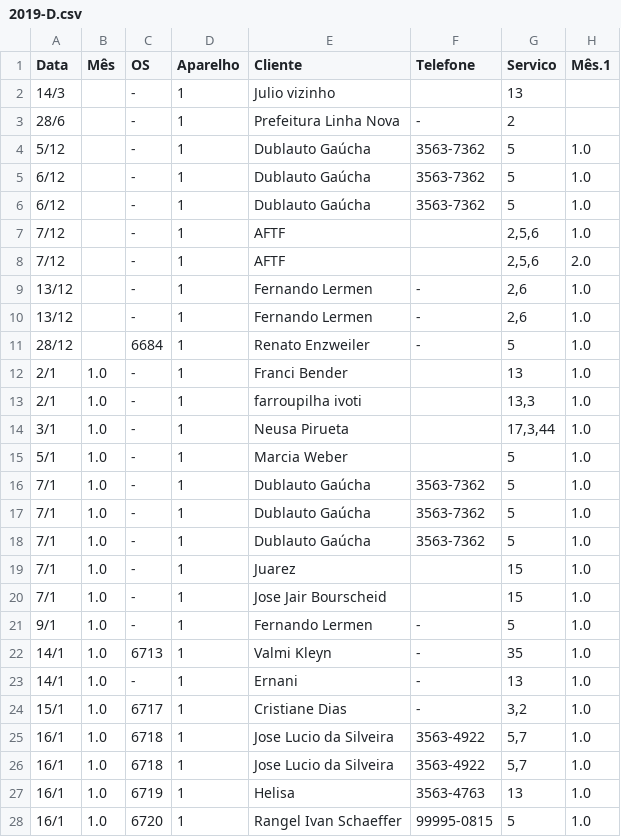
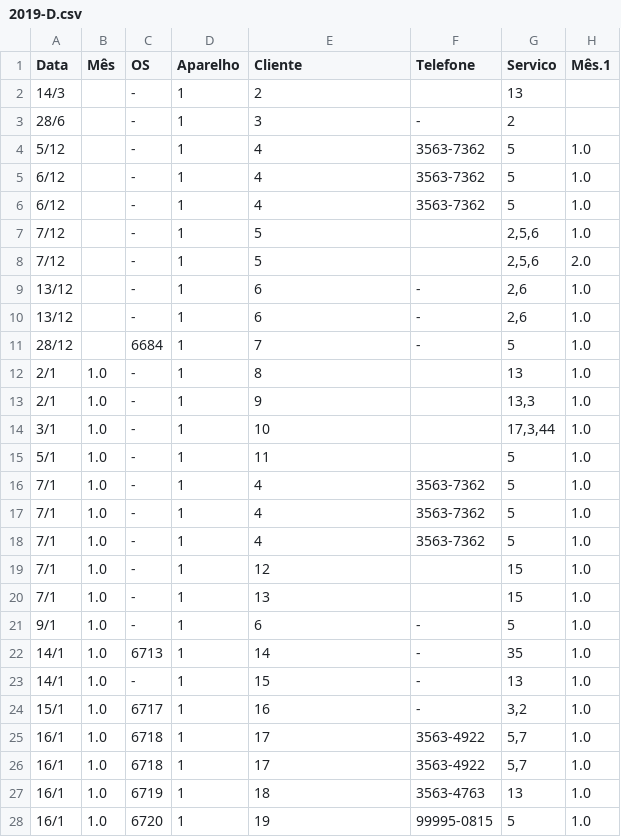
Before and after one commit to lsbrel/file_reader, a CSV file: file/2019-D.csv, drawn as a sheet; only a part is shown; the diff covers the shown part only; the diff names each change by its address in the sheet, - before the commit and + after, or states it on an @@ line.

```diff
--- a/file/2019-D.csv
+++ b/file/2019-D.csv
-E2 (Cliente): Julio vizinho
+E2 (Cliente): 2
-E3 (Cliente): Prefeitura Linha Nova
+E3 (Cliente): 3
-E4:E6 (Cliente): Dublauto Gaúcha
+E4:E6 (Cliente): 4
-E7:E8 (Cliente): AFTF
+E7:E8 (Cliente): 5
-E9:E10 (Cliente): Fernando Lermen
+E9:E10 (Cliente): 6
-E11 (Cliente): Renato Enzweiler
+E11 (Cliente): 7
-E12 (Cliente): Franci Bender
+E12 (Cliente): 8
-E13 (Cliente): farroupilha ivoti
+E13 (Cliente): 9
-E14 (Cliente): Neusa Pirueta
+E14 (Cliente): 10
-E15 (Cliente): Marcia Weber
+E15 (Cliente): 11
-E16:E18 (Cliente): Dublauto Gaúcha
+E16:E18 (Cliente): 4
-E19 (Cliente): Juarez
+E19 (Cliente): 12
-E20 (Cliente): Jose Jair Bourscheid
+E20 (Cliente): 13
-E21 (Cliente): Fernando Lermen
+E21 (Cliente): 6
-E22 (Cliente): Valmi Kleyn
+E22 (Cliente): 14
-E23 (Cliente): Ernani
+E23 (Cliente): 15
-E24 (Cliente): Cristiane Dias
+E24 (Cliente): 16
-E25:E26 (Cliente): Jose Lucio da Silveira
+E25:E26 (Cliente): 17
-E27 (Cliente): Helisa
+E27 (Cliente): 18
-E28 (Cliente): Rangel Ivan Schaeffer
+E28 (Cliente): 19
```
Also changed, not shown: 158 edited cells elsewhere in this file, file/2020-E.csv, file/2021-D.csv, 3 other files.
